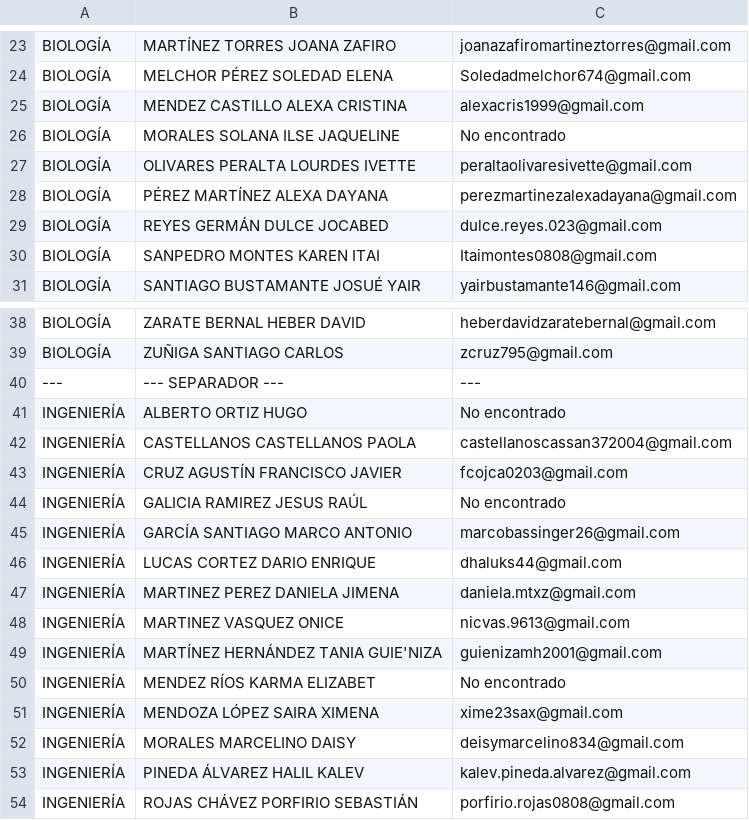
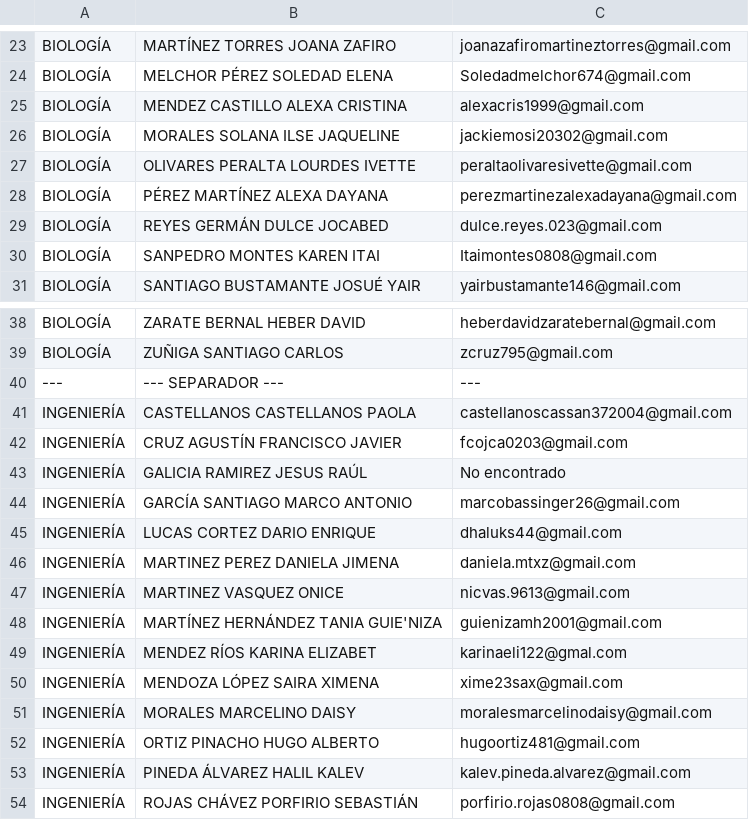
Before and after one commit to ItzDaft/limpieza_datos_eve, a CSV file: asistentes_sin_repetidos.csv, drawn as a sheet; only a part is shown, gaps mark what is left out.

```diff
--- a/asistentes_sin_repetidos.csv
+++ b/asistentes_sin_repetidos.csv
@@ -25,3 +25,3 @@ BIOLOGÍA,MELCHOR PÉREZ SOLEDAD ELENA,Soledadmelchor674@gmail.com
 BIOLOGÍA,MENDEZ CASTILLO ALEXA CRISTINA,alexacris1999@gmail.com
-BIOLOGÍA,MORALES SOLANA ILSE JAQUELINE,No encontrado
+BIOLOGÍA,MORALES SOLANA ILSE JAQUELINE,jackiemosi20302@gmail.com
 BIOLOGÍA,OLIVARES PERALTA LOURDES IVETTE,peraltaolivaresivette@gmail.com
@@ -40,3 +40,2 @@ BIOLOGÍA,ZUÑIGA SANTIAGO CARLOS,zcruz795@gmail.com
 ---,--- SEPARADOR ---,---
-INGENIERÍA,ALBERTO ORTIZ HUGO,No encontrado
 INGENIERÍA,CASTELLANOS CASTELLANOS PAOLA,castellanoscassan372004@gmail.com
@@ -49,5 +48,6 @@ INGENIERÍA,MARTINEZ VASQUEZ ONICE,nicvas.9613@gmail.com
 INGENIERÍA,MARTÍNEZ HERNÁNDEZ TANIA GUIE'NIZA,guienizamh2001@gmail.com
-INGENIERÍA,MENDEZ RÍOS KARMA ELIZABET,No encontrado
+INGENIERÍA,MENDEZ RÍOS KARINA ELIZABET,karinaeli122@gmal.com
 INGENIERÍA,MENDOZA LÓPEZ SAIRA XIMENA,xime23sax@gmail.com
-INGENIERÍA,MORALES MARCELINO DAISY,deisymarcelino834@gmail.com
+INGENIERÍA,MORALES MARCELINO DAISY,moralesmarcelinodaisy@gmail.com
+INGENIERÍA,ORTIZ PINACHO HUGO ALBERTO,hugoortiz481@gmail.com
 INGENIERÍA,PINEDA ÁLVAREZ HALIL KALEV,kalev.pineda.alvarez@gmail.com
```
Also changed, not shown: 4 other files.
